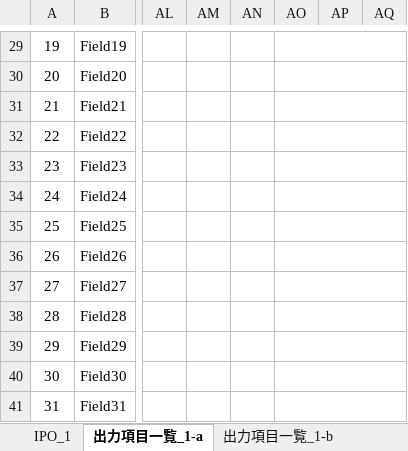
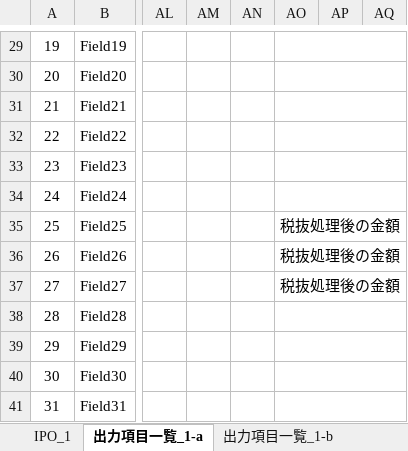
Before and after one commit to MakoYamada/pj_monolith, an Excel workbook: 20 開発資料/03.詳細設計/プロセス概要(52_会場手配回答ファイル作成) .xlsx, sheet 出力項目一覧_1-a, drawn as a sheet; only a part is shown, gaps mark what is left out; values as stored, in another font and other column widths than the file's, no borders; the diff covers the shown part only; the diff names each change by its address in the sheet, - before the commit and + after, or states it on an @@ line.

```diff
--- a/20 開発資料/03.詳細設計/プロセス概要(52_会場手配回答ファイル作成) .xlsx (sheet 出力項目一覧_1-a)
+++ b/20 開発資料/03.詳細設計/プロセス概要(52_会場手配回答ファイル作成) .xlsx (sheet 出力項目一覧_1-a)
-AO35:AO37: (empty)
+AO35:AO37: 税抜処理後の金額
```
Also changed, not shown: 25 edited cells elsewhere in this sheet.
